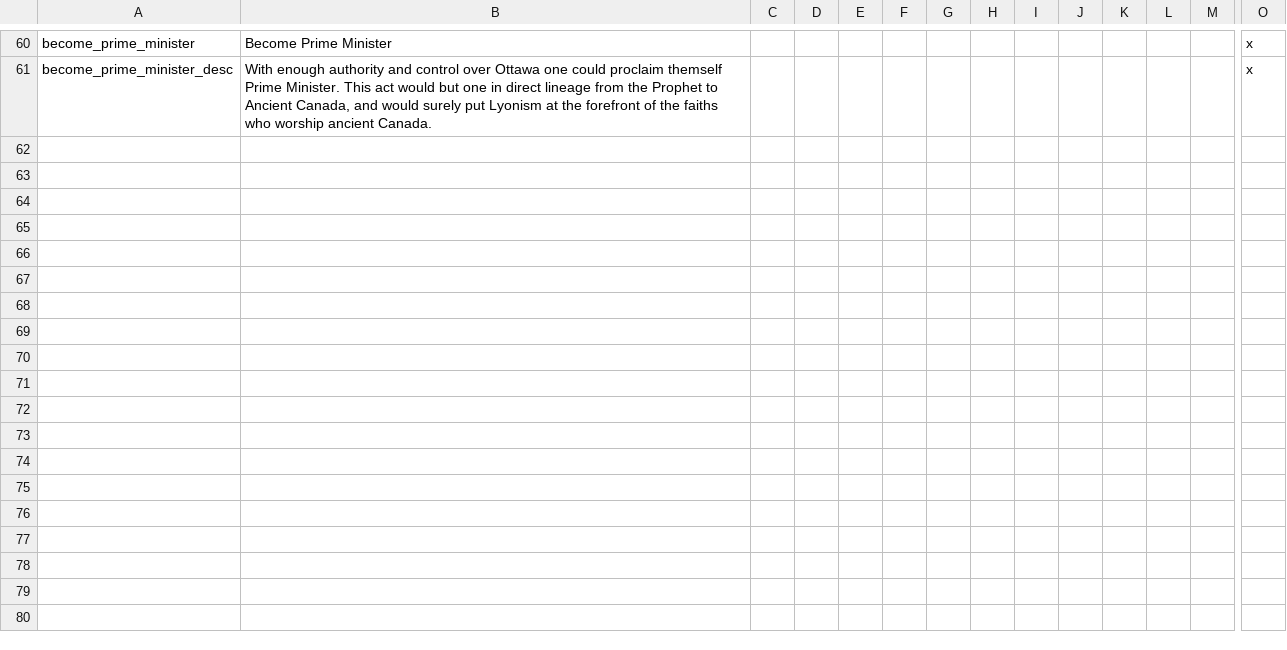
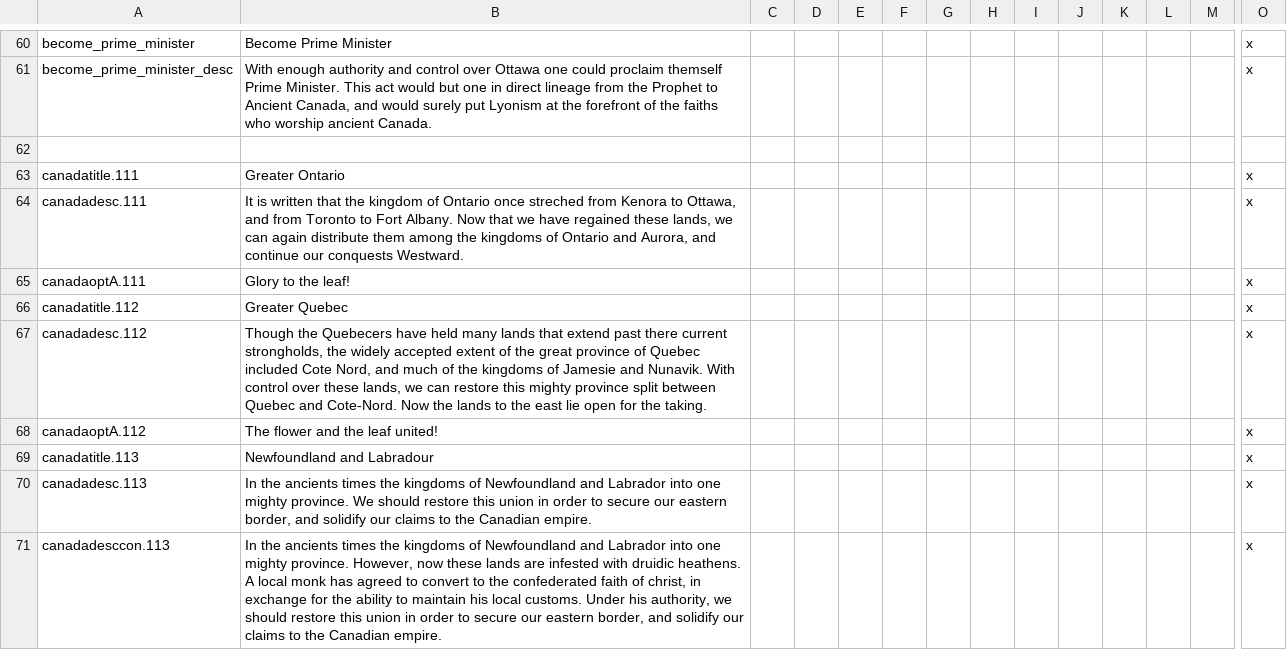
Before and after one commit to JulianN9/After-the-End-Fan-Fork-Canadian-Flavour, a CSV file: localisation/cf_decision_loc.csv, drawn as a sheet; only a part is shown, gaps mark what is left out; rows hold the shown columns only; the diff covers the shown part only; the diff names each change by its address in the sheet, - before the commit and + after, or states it on an @@ line.

```diff
--- a/localisation/cf_decision_loc.csv
+++ b/localisation/cf_decision_loc.csv
+row 62: (empty)
+row 63: canadatitle.111 | Greater Ontario |  |  |  |  |  |  |  |  |  |  |  | x
+row 64: canadadesc.111 | It is written that the kingdom of Ontario once streched from Kenora to Ottawa, and from Toronto to Fort Albany. Now that we have regained these lands, we can again distribute them among the kingdoms of Ontario and Aurora, and continue our conquests Westward. |  |  |  |  |  |  |  |  |  |  |  | x
+row 65: canadaoptA.111 | Glory to the leaf! |  |  |  |  |  |  |  |  |  |  |  | x
+row 66: canadatitle.112 | Greater Quebec |  |  |  |  |  |  |  |  |  |  |  | x
+row 67: canadadesc.112 | Though the Quebecers have held many lands that extend past there current strongholds, the widely accepted extent of the great province of Quebec included Cote Nord, and much of the kingdoms of Jamesie and Nunavik. With control over these lands, we can restore this mighty province split between Quebec and Cote-Nord. Now the lands to the east lie open for the taking. |  |  |  |  |  |  |  |  |  |  |  | x
+row 68: canadaoptA.112 | The flower and the leaf united! |  |  |  |  |  |  |  |  |  |  |  | x
+row 69: canadatitle.113 | Newfoundland and Labradour |  |  |  |  |  |  |  |  |  |  |  | x
+row 70: canadadesc.113 | In the ancients times the kingdoms of Newfoundland and Labrador into one mighty province. We should restore this union in order to secure our eastern border, and solidify our claims to the Canadian empire. |  |  |  |  |  |  |  |  |  |  |  | x
+row 71: canadadesccon.113 | In the ancients times the kingdoms of Newfoundland and Labrador into one mighty province. However, now these lands are infested with druidic heathens. A local monk has agreed to convert to the confederated faith of christ, in exchange for the ability to maintain his local customs. Under his authority, we should restore this union in order to secure our eastern border, and solidify our claims to the Canadian empire. |  |  |  |  |  |  |  |  |  |  |  | x
```
Also changed, not shown: 19 added rows elsewhere in this file, localisation/cf_religions.csv, localisation/cf_startup_events.csv, 18 other files.
